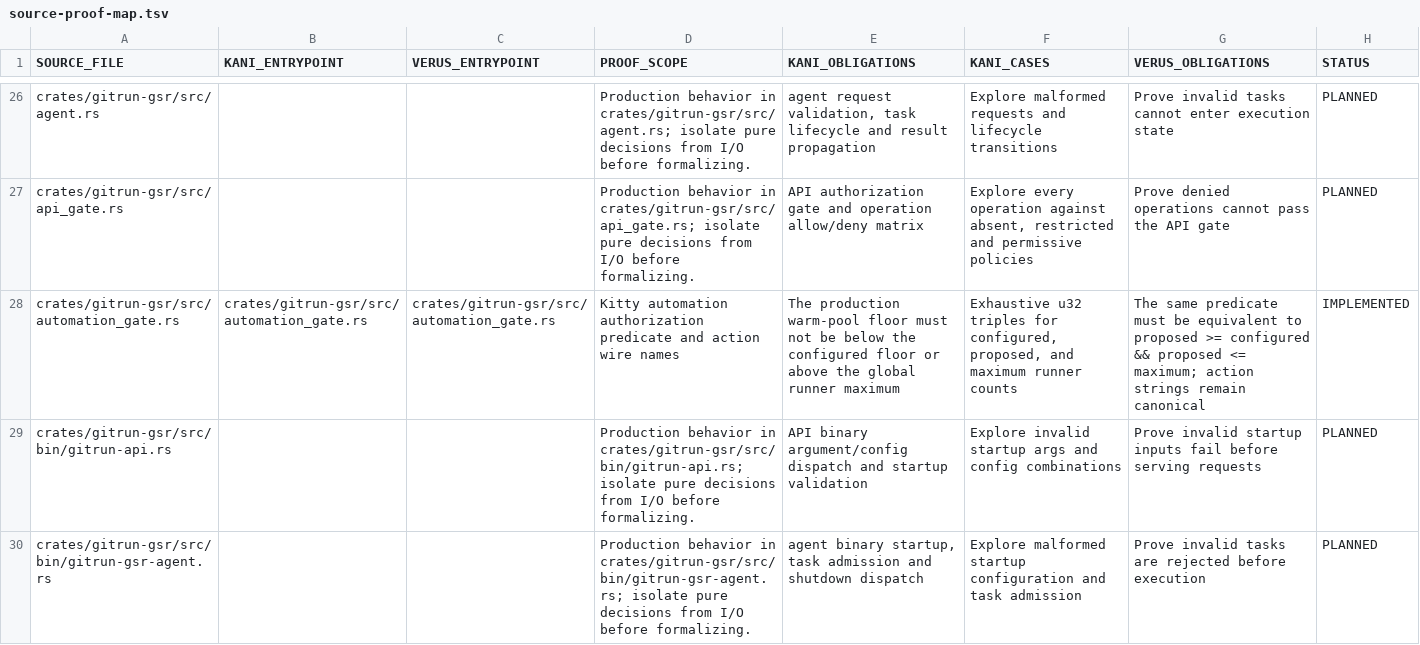
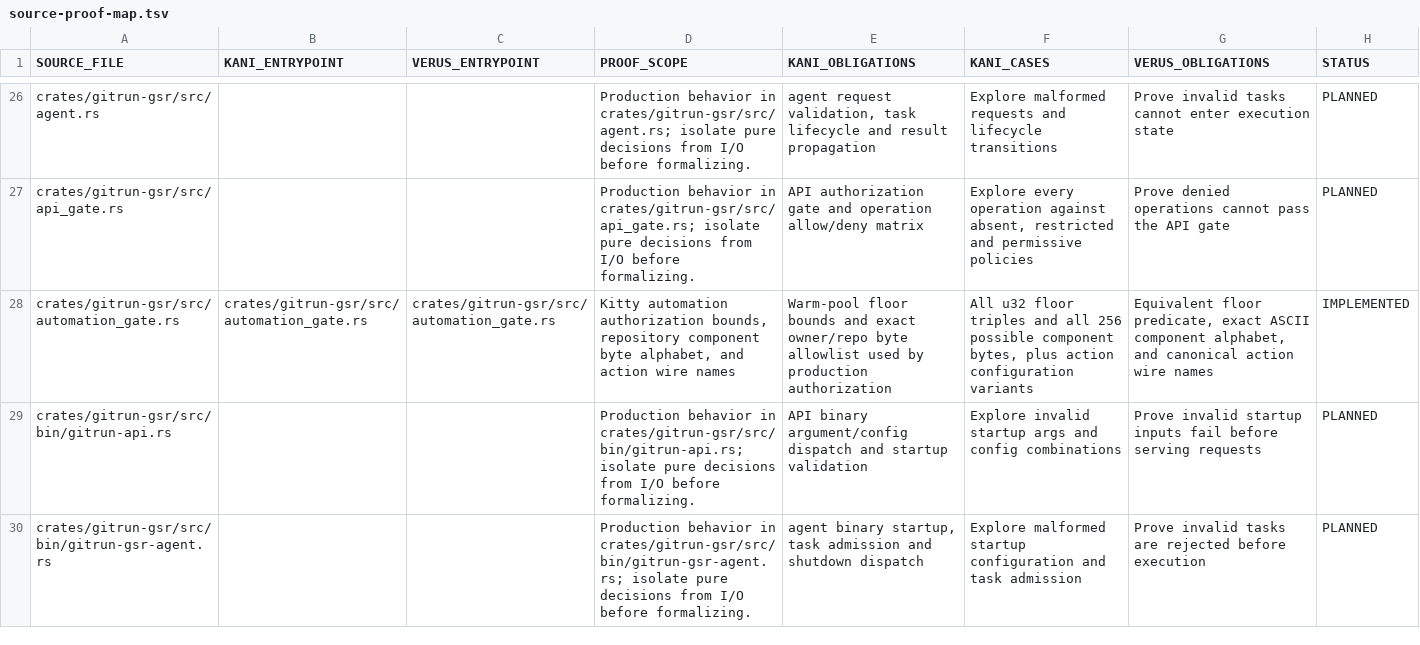
Before and after one commit to Vider06/GitRun, a TSV file: verification/source-proof-map.tsv, drawn as a sheet; only a part is shown, gaps mark what is left out.

Commit message:
formal: document repository byte alphabet property

```diff
--- a/verification/source-proof-map.tsv
+++ b/verification/source-proof-map.tsv
@@ -27,3 +27,3 @@ crates/gitrun-gsr/src/agent.rs			Production behavior in crates/gitrun-gsr/src/ag
 crates/gitrun-gsr/src/api_gate.rs			Production behavior in crates/gitrun-gsr/src/api_gate.rs; isolate pure decisions from I/O before formalizing.	API authorization gate and operation allow/deny matrix	Explore every operation against absent, restricted and permissive policies	Prove denied operations cannot pass the API gate	PLANNED
-crates/gitrun-gsr/src/automation_gate.rs	crates/gitrun-gsr/src/automation_gate.rs	crates/gitrun-gsr/src/automation_gate.rs	Kitty automation authorization predicate and action wire names	The production warm-pool floor must not be below the configured floor or above the global runner maximum	Exhaustive u32 triples for configured, proposed, and maximum runner counts	The same predicate must be equivalent to proposed >= configured && proposed <= maximum; action strings remain canonical	IMPLEMENTED
+crates/gitrun-gsr/src/automation_gate.rs	crates/gitrun-gsr/src/automation_gate.rs	crates/gitrun-gsr/src/automation_gate.rs	Kitty automation authorization bounds, repository component byte alphabet, and action wire names	Warm-pool floor bounds and exact owner/repo byte allowlist used by production authorization	All u32 floor triples and all 256 possible component bytes, plus action configuration variants	Equivalent floor predicate, exact ASCII component alphabet, and canonical action wire names	IMPLEMENTED
 crates/gitrun-gsr/src/bin/gitrun-api.rs			Production behavior in crates/gitrun-gsr/src/bin/gitrun-api.rs; isolate pure decisions from I/O before formalizing.	API binary argument/config dispatch and startup validation	Explore invalid startup args and config combinations	Prove invalid startup inputs fail before serving requests	PLANNED
```
